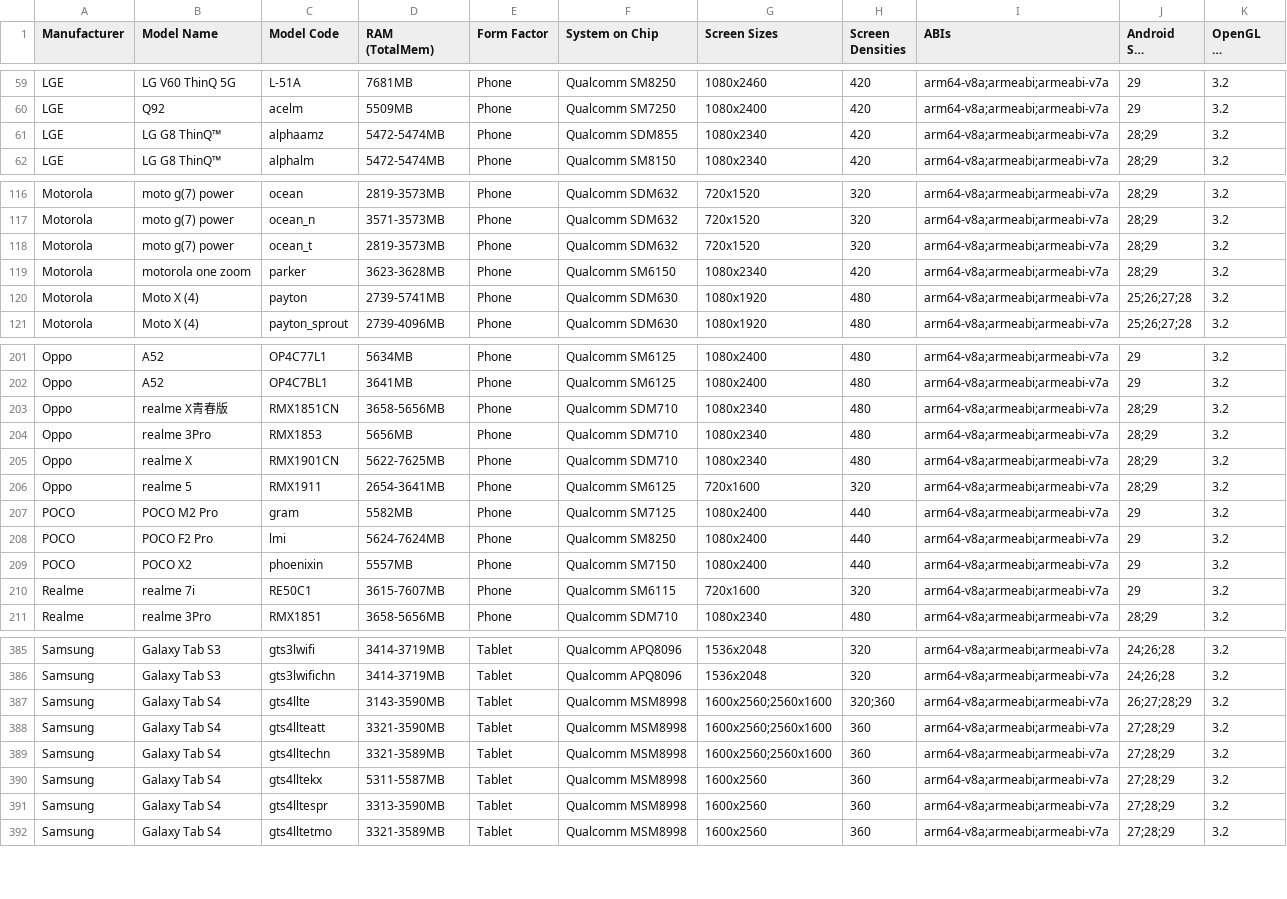
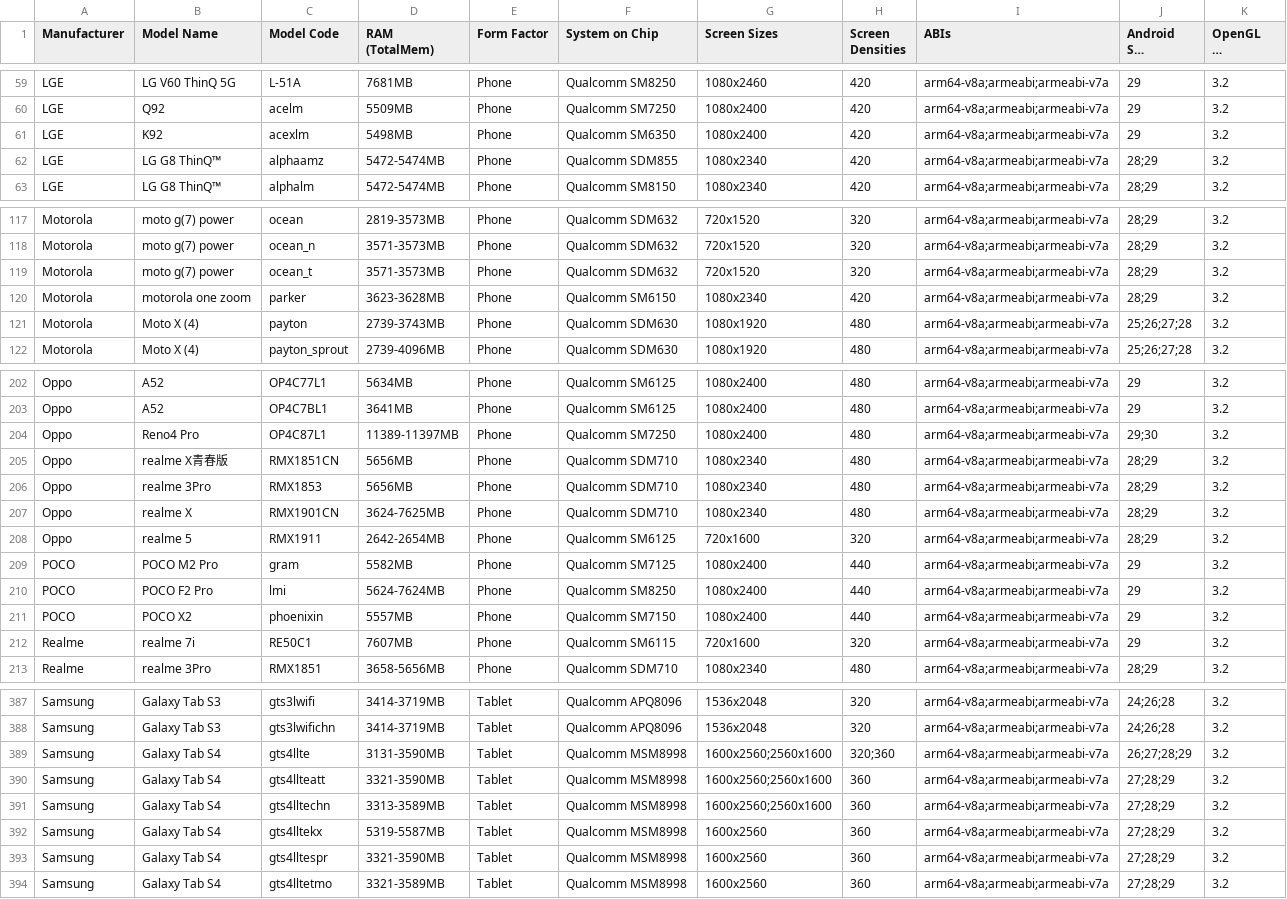
Before and after one commit to rolandsmeenk/ARCore-devices, a CSV file: arcore_devicelist.csv, drawn as a sheet; only a part is shown, gaps mark what is left out; long unchanged cells end in …; the diff covers the shown part only.

Commit message:
Updated list 16-10-2020

```diff
--- a/arcore_devicelist.csv
+++ b/arcore_devicelist.csv
@@ -60,2 +60,3 @@ LGE,LG V60 ThinQ 5G,L-51A,7681MB,Phone,Qualcomm SM8250,1080x2460,420,arm64-v8a;a
 LGE,Q92,acelm,5509MB,Phone,Qualcomm SM7250,1080x2400,420,arm64-v8a;armeabi;armeabi-v7a,29,3.2
+LGE,K92,acexlm,5498MB,Phone,Qualcomm SM6350,1080x2400,420,arm64-v8a;armeabi;armeabi-v7a,29,3.2
 LGE,LG G8 ThinQ™,alphaamz,5472-5474MB,Phone,Qualcomm SDM855,1080x2340,420,arm64-v8a;armeabi;armeabi-v7a,28;29,3.2
@@ -117,5 +118,5 @@ Motorola,moto g(7) power,ocean,2819-3573MB,Phone,Qualcomm SDM632,720x1520,320,ar
 Motorola,moto g(7) power,ocean_n,3571-3573MB,Phone,Qualcomm SDM632,720x1520,320,arm64-v8a;armeabi;armeabi-v7a,28;29,3.2
-Motorola,moto g(7) power,ocean_t,2819-3573MB,Phone,Qualcomm SDM632,720x1520,320,arm64-v8a;armeabi;armeabi-v7a,28;29,3.2
+Motorola,moto g(7) power,ocean_t,3571-3573MB,Phone,Qualcomm SDM632,720x1520,320,arm64-v8a;armeabi;armeabi-v7a,28;29,3.2
 Motorola,motorola one zoom,parker,3623-3628MB,Phone,Qualcomm SM6150,1080x2340,420,arm64-v8a;armeabi;armeabi-v7a,28;29,3.2
-Motorola,Moto X (4),payton,2739-5741MB,Phone,Qualcomm SDM630,1080x1920,480,arm64-v8a;armeabi;armeabi-v7a,25;26;27;28,3.2
+Motorola,Moto X (4),payton,2739-3743MB,Phone,Qualcomm SDM630,1080x1920,480,arm64-v8a;armeabi;armeabi-v7a,25;26;27;28,3.2
 Motorola,Moto X (4),payton_sprout,2739-4096MB,Phone,Qualcomm SDM630,1080x1920,480,arm64-v8a;armeabi;armeabi-v7a,25;26;27;28,3.2
@@ -202,6 +203,7 @@ Oppo,A52,OP4C77L1,5634MB,Phone,Qualcomm SM6125,1080x2400,480,arm64-v8a;armeabi;a
 Oppo,A52,OP4C7BL1,3641MB,Phone,Qualcomm SM6125,1080x2400,480,arm64-v8a;armeabi;armeabi-v7a,29,3.2
-Oppo,realme X青春版,RMX1851CN,3658-5656MB,Phone,Qualcomm SDM710,1080x2340,480,arm64-v8a;armeabi;armeabi-v7a,28;29,3.2
+Oppo,Reno4 Pro,OP4C87L1,11389-11397MB,Phone,Qualcomm SM7250,1080x2400,480,arm64-v8a;armeabi;armeabi-v7a,29;30,3.2
+Oppo,realme X青春版,RMX1851CN,5656MB,Phone,Qualcomm SDM710,1080x2340,480,arm64-v8a;armeabi;armeabi-v7a,28;29,3.2
 Oppo,realme 3Pro,RMX1853,5656MB,Phone,Qualcomm SDM710,1080x2340,480,arm64-v8a;armeabi;armeabi-v7a,28;29,3.2
-Oppo,realme X,RMX1901CN,5622-7625MB,Phone,Qualcomm SDM710,1080x2340,480,arm64-v8a;armeabi;armeabi-v7a,28;29,3.2
-Oppo,realme 5,RMX1911,2654-3641MB,Phone,Qualcomm SM6125,720x1600,320,arm64-v8a;armeabi;armeabi-v7a,28;29,3.2
+Oppo,realme X,RMX1901CN,3624-7625MB,Phone,Qualcomm SDM710,1080x2340,480,arm64-v8a;armeabi;armeabi-v7a,28;29,3.2
+Oppo,realme 5,RMX1911,2642-2654MB,Phone,Qualcomm SM6125,720x1600,320,arm64-v8a;armeabi;armeabi-v7a,28;29,3.2
 POCO,POCO M2 Pro,gram,5582MB,Phone,Qualcomm SM7125,1080x2400,440,arm64-v8a;armeabi;armeabi-v7a,29,3.2
@@ -209,3 +211,3 @@ POCO,POCO F2 Pro,lmi,5624-7624MB,Phone,Qualcomm SM8250,1080x2400,440,arm64-v8a;a
 POCO,POCO X2,phoenixin,5557MB,Phone,Qualcomm SM7150,1080x2400,440,arm64-v8a;armeabi;armeabi-v7a,29,3.2
-Realme,realme 7i,RE50C1,3615-7607MB,Phone,Qualcomm SM6115,720x1600,320,arm64-v8a;armeabi;armeabi-v7a,29,3.2
+Realme,realme 7i,RE50C1,7607MB,Phone,Qualcomm SM6115,720x1600,320,arm64-v8a;armeabi;armeabi-v7a,29,3.2
 Realme,realme 3Pro,RMX1851,3658-5656MB,Phone,Qualcomm SDM710,1080x2340,480,arm64-v8a;armeabi;armeabi-v7a,28;29,3.2
@@ -386,7 +388,7 @@ Samsung,Galaxy Tab S3,gts3lwifi,3414-3719MB,Tablet,Qualcomm APQ8096,1536x2048,32
 Samsung,Galaxy Tab S3,gts3lwifichn,3414-3719MB,Tablet,Qualcomm APQ8096,1536x2048,320,arm64-v8a;armeabi;armeabi-v7a,24;26;28,3.2
-Samsung,Galaxy Tab S4,gts4llte,3143-3590MB,Tablet,Qualcomm MSM8998,1600x2560;2560x1600,320;360,arm64-v8a;armeabi;armeabi-v7a,26;27;28;29,3.2
+Samsung,Galaxy Tab S4,gts4llte,3131-3590MB,Tablet,Qualcomm MSM8998,1600x2560;2560x1600,320;360,arm64-v8a;armeabi;armeabi-v7a,26;27;28;29,3.2
 Samsung,Galaxy Tab S4,gts4llteatt,3321-3590MB,Tablet,Qualcomm MSM8998,1600x2560;2560x1600,360,arm64-v8a;armeabi;armeabi-v7a,27;28;29,3.2
-Samsung,Galaxy Tab S4,gts4lltechn,3321-3589MB,Tablet,Qualcomm MSM8998,1600x2560;2560x1600,360,arm64-v8a;armeabi;armeabi-v7a,27;28;29,3.2
-Samsung,Galaxy Tab S4,gts4lltekx,5311-5587MB,Tablet,Qualcomm MSM8998,1600x2560,360,arm64-v8a;armeabi;armeabi-v7a,27;28;29,3.2
-Samsung,Galaxy Tab S4,gts4lltespr,3313-3590MB,Tablet,Qualcomm MSM8998,1600x2560,360,arm64-v8a;armeabi;armeabi-v7a,27;28;29,3.2
+Samsung,Galaxy Tab S4,gts4lltechn,3313-3589MB,Tablet,Qualcomm MSM8998,1600x2560;2560x1600,360,arm64-v8a;armeabi;armeabi-v7a,27;28;29,3.2
+Samsung,Galaxy Tab S4,gts4lltekx,5319-5587MB,Tablet,Qualcomm MSM8998,1600x2560,360,arm64-v8a;armeabi;armeabi-v7a,27;28;29,3.2
+Samsung,Galaxy Tab S4,gts4lltespr,3321-3590MB,Tablet,Qualcomm MSM8998,1600x2560,360,arm64-v8a;armeabi;armeabi-v7a,27;28;29,3.2
 Samsung,Galaxy Tab S4,gts4lltetmo,3321-3589MB,Tablet,Qualcomm MSM8998,1600x2560,360,arm64-v8a;armeabi;armeabi-v7a,27;28;29,3.2
```
Also changed, not shown: 49 edited cells elsewhere in this file, arcore_devicelist_depth_api_support.csv.
